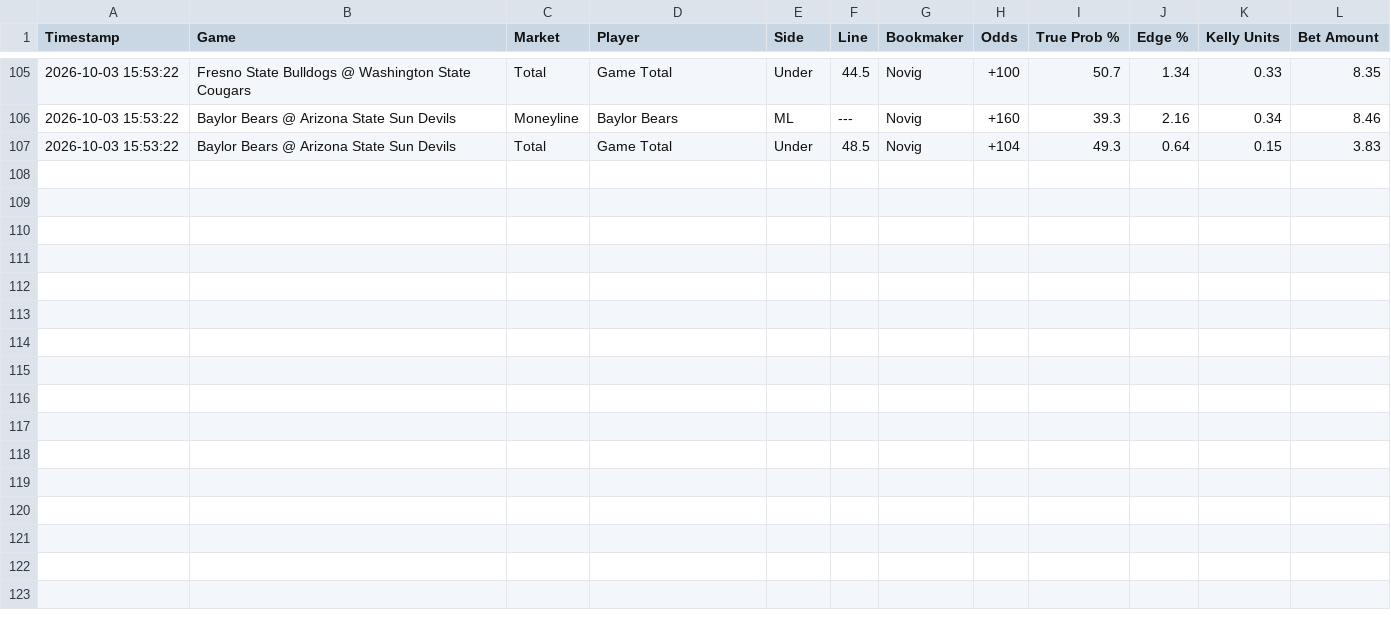
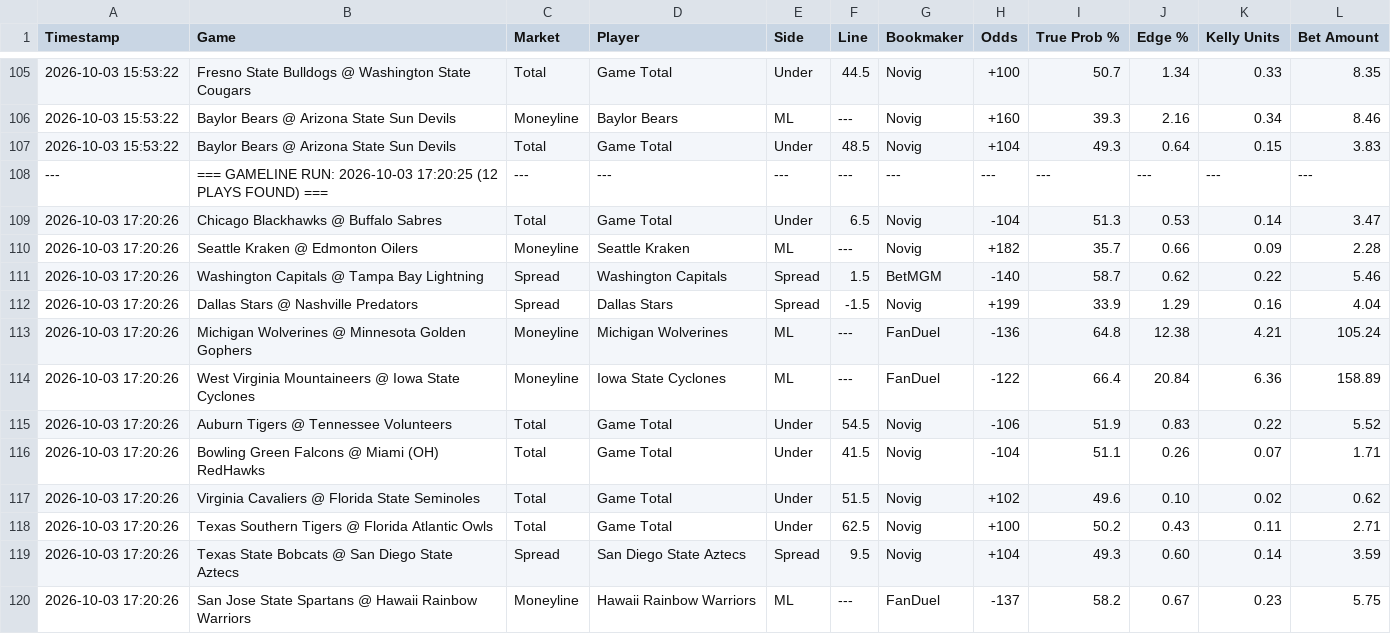
Before and after one commit to matthewmehl14-glitch/Game-Line-Pinny-Devig, a CSV file: ev_plays_log.csv, drawn as a sheet; only a part is shown, gaps mark what is left out.

Commit message:
Auto-log new game line EV plays

```diff
--- a/ev_plays_log.csv
+++ b/ev_plays_log.csv
@@ -107 +107,14 @@ Timestamp,Game,Market,Player,Side,Line,Bookmaker,Odds,True Prob %,Edge %,Kelly U
 2026-10-03 15:53:22,Baylor Bears @ Arizona State Sun Devils,Total,Game Total,Under,48.5,Novig,+104,49.3,0.64,0.15,3.83
+---,=== GAMELINE RUN: 2026-10-03 17:20:25 (12 PLAYS FOUND) ===,---,---,---,---,---,---,---,---,---,---
+2026-10-03 17:20:26,Chicago Blackhawks @ Buffalo Sabres,Total,Game Total,Under,6.5,Novig,-104,51.3,0.53,0.14,3.47
+2026-10-03 17:20:26,Seattle Kraken @ Edmonton Oilers,Moneyline,Seattle Kraken,ML,---,Novig,+182,35.7,0.66,0.09,2.28
+2026-10-03 17:20:26,Washington Capitals @ Tampa Bay Lightning,Spread,Washington Capitals,Spread,1.5,BetMGM,-140,58.7,0.62,0.22,5.46
+2026-10-03 17:20:26,Dallas Stars @ Nashville Predators,Spread,Dallas Stars,Spread,-1.5,Novig,+199,33.9,1.29,0.16,4.04
+2026-10-03 17:20:26,Michigan Wolverines @ Minnesota Golden Gophers,Moneyline,Michigan Wolverines,ML,---,FanDuel,-136,64.8,12.38,4.21,105.24
+2026-10-03 17:20:26,West Virginia Mountaineers @ Iowa State Cyclones,Moneyline,Iowa State Cyclones,ML,---,FanDuel,-122,66.4,20.84,6.36,158.89
+2026-10-03 17:20:26,Auburn Tigers @ Tennessee Volunteers,Total,Game Total,Under,54.5,Novig,-106,51.9,0.83,0.22,5.52
+2026-10-03 17:20:26,Bowling Green Falcons @ Miami (OH) RedHawks,Total,Game Total,Under,41.5,Novig,-104,51.1,0.26,0.07,1.71
+2026-10-03 17:20:26,Virginia Cavaliers @ Florida State Seminoles,Total,Game Total,Under,51.5,Novig,+102,49.6,0.10,0.02,0.62
+2026-10-03 17:20:26,Texas Southern Tigers @ Florida Atlantic Owls,Total,Game Total,Under,62.5,Novig,+100,50.2,0.43,0.11,2.71
+2026-10-03 17:20:26,Texas State Bobcats @ San Diego State Aztecs,Spread,San Diego State Aztecs,Spread,9.5,Novig,+104,49.3,0.60,0.14,3.59
+2026-10-03 17:20:26,San Jose State Spartans @ Hawaii Rainbow Warriors,Moneyline,Hawaii Rainbow Warriors,ML,---,FanDuel,-137,58.2,0.67,0.23,5.75
```
